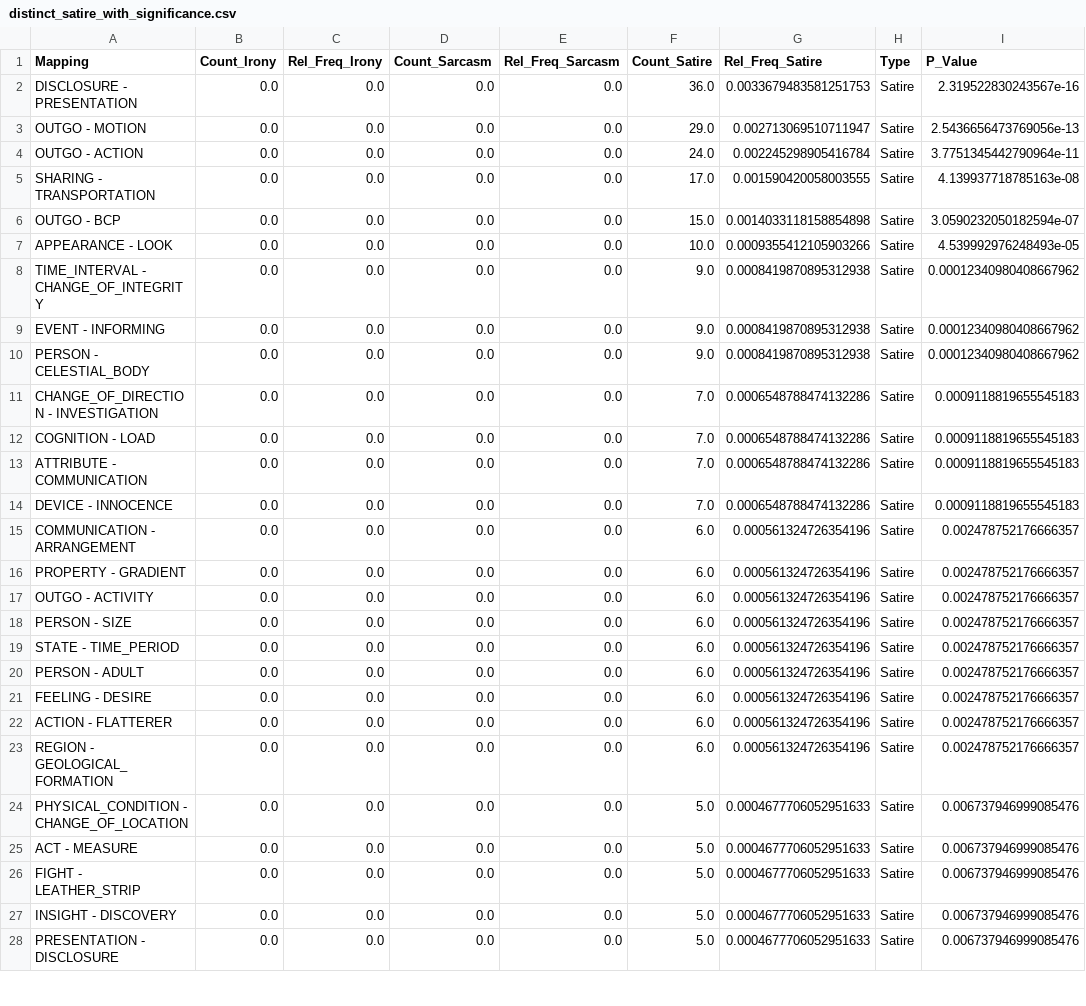
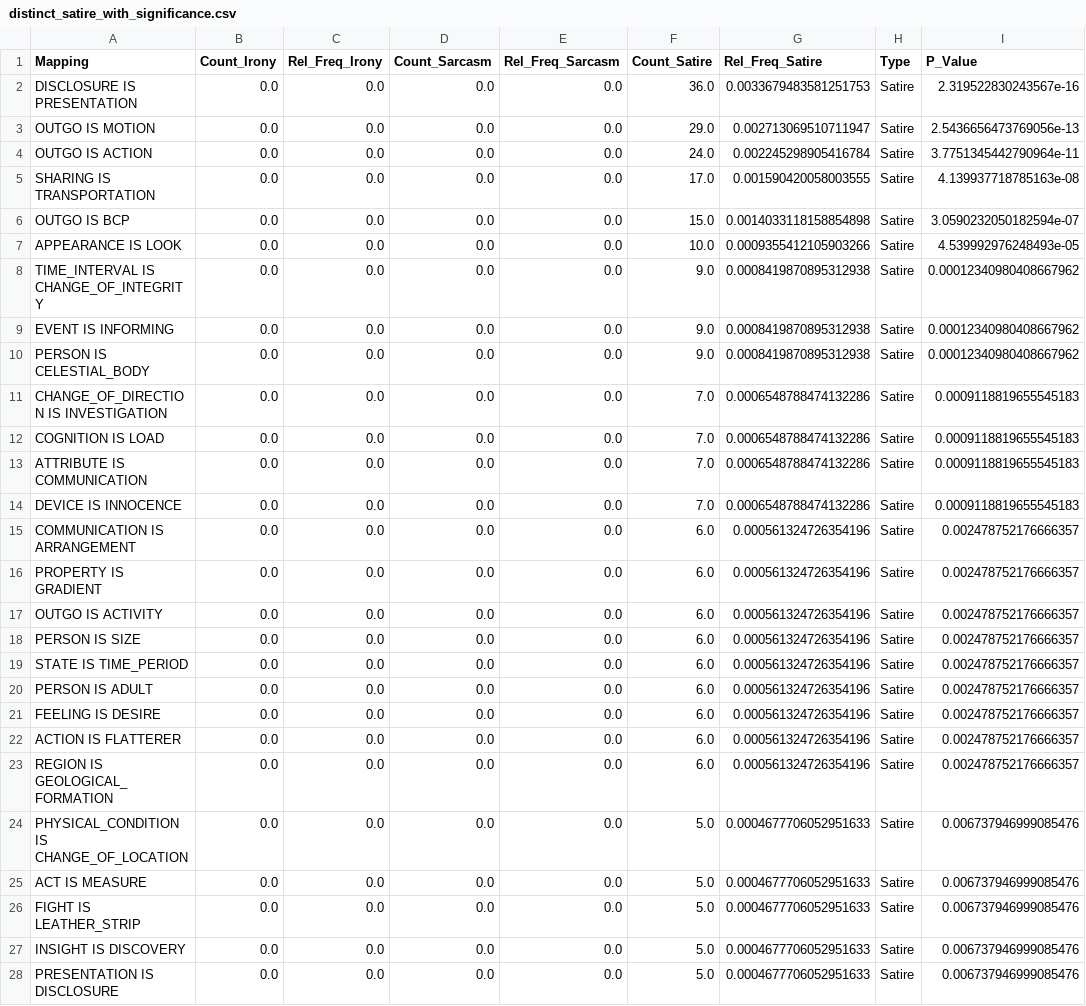
Before and after one commit to Liza23/cognitive-figurative-language, a CSV file: results/tables/distinct_satire_with_significance.csv, drawn as a sheet; only a part is shown; the diff covers the shown part only; the diff names each change by its address in the sheet, - before the commit and + after, or states it on an @@ line.

```diff
--- a/results/tables/distinct_satire_with_significance.csv
+++ b/results/tables/distinct_satire_with_significance.csv
-A2 (Mapping): DISCLOSURE - PRESENTATION
+A2 (Mapping): DISCLOSURE IS PRESENTATION
-A3 (Mapping): OUTGO - MOTION
+A3 (Mapping): OUTGO IS MOTION
-A4 (Mapping): OUTGO - ACTION
+A4 (Mapping): OUTGO IS ACTION
-A5 (Mapping): SHARING - TRANSPORTATION
+A5 (Mapping): SHARING IS TRANSPORTATION
-A6 (Mapping): OUTGO - BCP
+A6 (Mapping): OUTGO IS BCP
-A7 (Mapping): APPEARANCE - LOOK
+A7 (Mapping): APPEARANCE IS LOOK
-A8 (Mapping): TIME_INTERVAL - CHANGE_OF_INTEGRITY
+A8 (Mapping): TIME_INTERVAL IS CHANGE_OF_INTEGRITY
-A9 (Mapping): EVENT - INFORMING
+A9 (Mapping): EVENT IS INFORMING
-A10 (Mapping): PERSON - CELESTIAL_BODY
+A10 (Mapping): PERSON IS CELESTIAL_BODY
-A11 (Mapping): CHANGE_OF_DIRECTION - INVESTIGATION
+A11 (Mapping): CHANGE_OF_DIRECTION IS INVESTIGATION
-A12 (Mapping): COGNITION - LOAD
+A12 (Mapping): COGNITION IS LOAD
-A13 (Mapping): ATTRIBUTE - COMMUNICATION
+A13 (Mapping): ATTRIBUTE IS COMMUNICATION
-A14 (Mapping): DEVICE - INNOCENCE
+A14 (Mapping): DEVICE IS INNOCENCE
-A15 (Mapping): COMMUNICATION - ARRANGEMENT
+A15 (Mapping): COMMUNICATION IS ARRANGEMENT
-A16 (Mapping): PROPERTY - GRADIENT
+A16 (Mapping): PROPERTY IS GRADIENT
-A17 (Mapping): OUTGO - ACTIVITY
+A17 (Mapping): OUTGO IS ACTIVITY
-A18 (Mapping): PERSON - SIZE
+A18 (Mapping): PERSON IS SIZE
-A19 (Mapping): STATE - TIME_PERIOD
+A19 (Mapping): STATE IS TIME_PERIOD
-A20 (Mapping): PERSON - ADULT
+A20 (Mapping): PERSON IS ADULT
-A21 (Mapping): FEELING - DESIRE
+A21 (Mapping): FEELING IS DESIRE
-A22 (Mapping): ACTION - FLATTERER
+A22 (Mapping): ACTION IS FLATTERER
-A23 (Mapping): REGION - GEOLOGICAL_FORMATION
+A23 (Mapping): REGION IS GEOLOGICAL_FORMATION
-A24 (Mapping): PHYSICAL_CONDITION - CHANGE_OF_LOCATION
+A24 (Mapping): PHYSICAL_CONDITION IS CHANGE_OF_LOCATION
-A25 (Mapping): ACT - MEASURE
+A25 (Mapping): ACT IS MEASURE
-A26 (Mapping): FIGHT - LEATHER_STRIP
+A26 (Mapping): FIGHT IS LEATHER_STRIP
-A27 (Mapping): INSIGHT - DISCOVERY
+A27 (Mapping): INSIGHT IS DISCOVERY
-A28 (Mapping): PRESENTATION - DISCLOSURE
+A28 (Mapping): PRESENTATION IS DISCLOSURE
```
Also changed, not shown: 33 edited cells elsewhere in this file, merged_top_20_distinct_mappings.csv, results/tables/distinct_irony_with_significance.csv, 8 other files.
